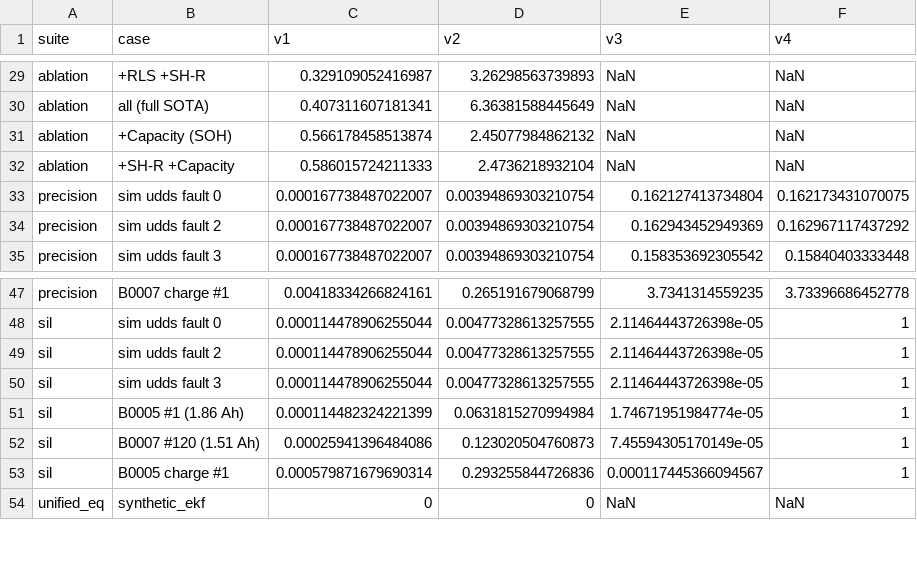
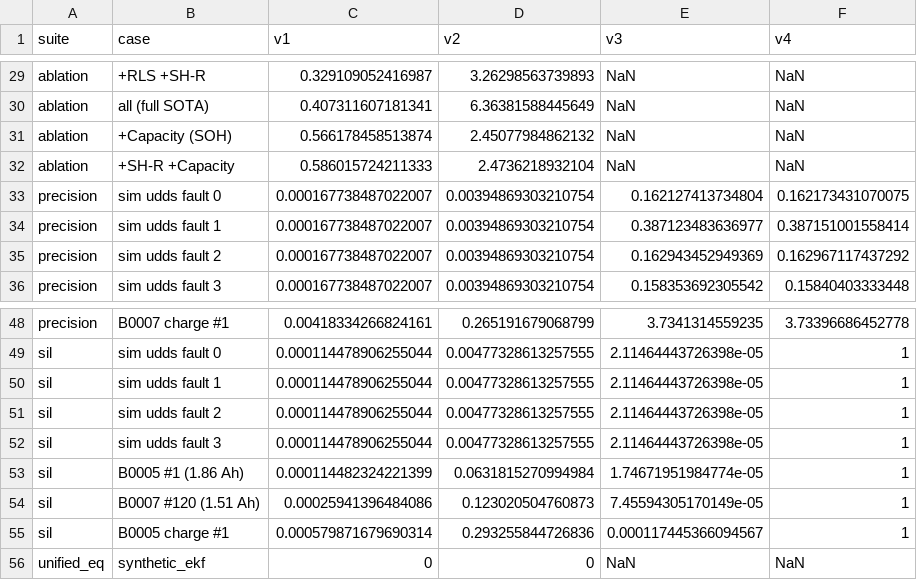
Before and after one commit to ByteBeast-1/aco-ekf-soc-estimation, a CSV file: simulink_matlab/results/bms_regression_results.csv, drawn as a sheet; only a part is shown, gaps mark what is left out.

Commit message:
feat(diagnostics): add current-sensor offset fault detector (bit 32) with C firmware SIL parity and regression checks

```diff
--- a/simulink_matlab/results/bms_regression_results.csv
+++ b/simulink_matlab/results/bms_regression_results.csv
@@ -33,2 +33,3 @@ ablation,+SH-R +Capacity,0.586015724211333,2.4736218932104,NaN,NaN
 precision,sim udds fault 0,0.000167738487022007,0.00394869303210754,0.162127413734804,0.162173431070075
+precision,sim udds fault 1,0.000167738487022007,0.00394869303210754,0.387123483636977,0.387151001558414
 precision,sim udds fault 2,0.000167738487022007,0.00394869303210754,0.162943452949369,0.162967117437292
@@ -48,2 +49,3 @@ precision,B0007 charge #1,0.00418334266824161,0.265191679068799,3.7341314559235,
 sil,sim udds fault 0,0.000114478906255044,0.00477328613257555,2.11464443726398e-05,1
+sil,sim udds fault 1,0.000114478906255044,0.00477328613257555,2.11464443726398e-05,1
 sil,sim udds fault 2,0.000114478906255044,0.00477328613257555,2.11464443726398e-05,1
```
Also changed, not shown: 11 other files.
